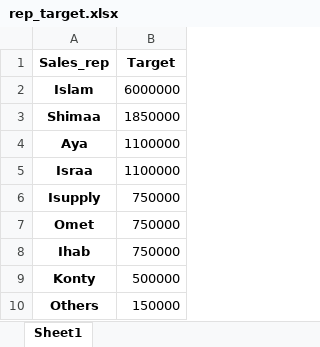
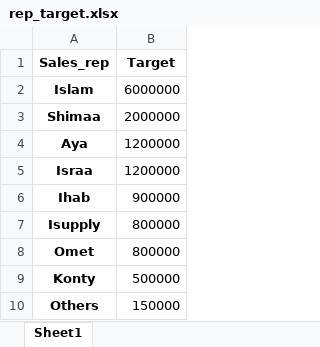
Before and after one commit to Drwaleed2022/render_demo_2025, an Excel workbook: rep_target.xlsx, sheet Sheet1, drawn as a sheet; values as stored, in another font and other column widths than the file's, no borders; removed rows and columns are numbered as before the commit, all else as after; the diff names each change by its address in the sheet, - before the commit and + after, or states it on an @@ line.

Commit message:
Add files via upload

```diff
--- a/rep_target.xlsx (sheet Sheet1)
+++ b/rep_target.xlsx (sheet Sheet1)
-B3 (Target): 1850000
+B3 (Target): 2000000
-B4:B5 (Target): 1100000
+B4:B5 (Target): 1200000
+row 6: Ihab | 900000
-B7:B8 (Target): 750000
+B7:B8 (Target): 800000
-row 8: Ihab | 750000
```
